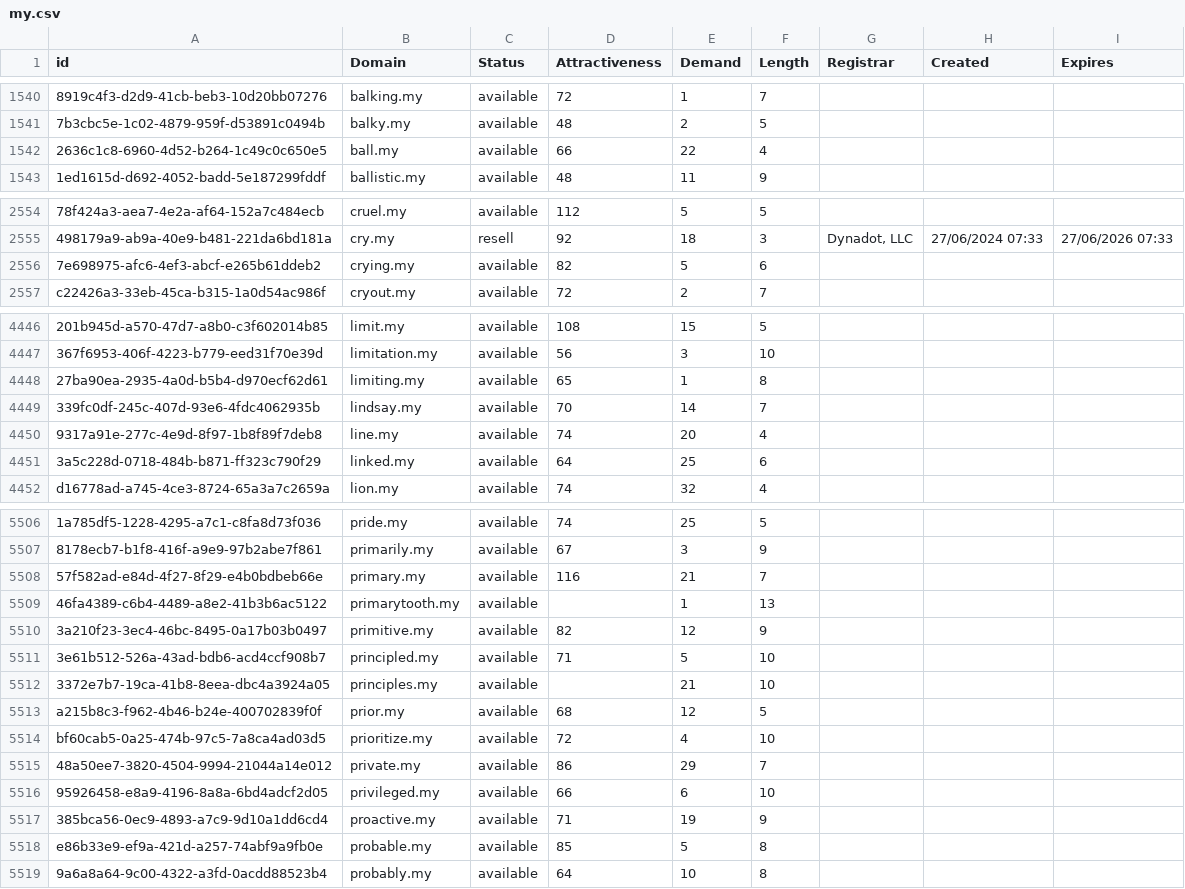
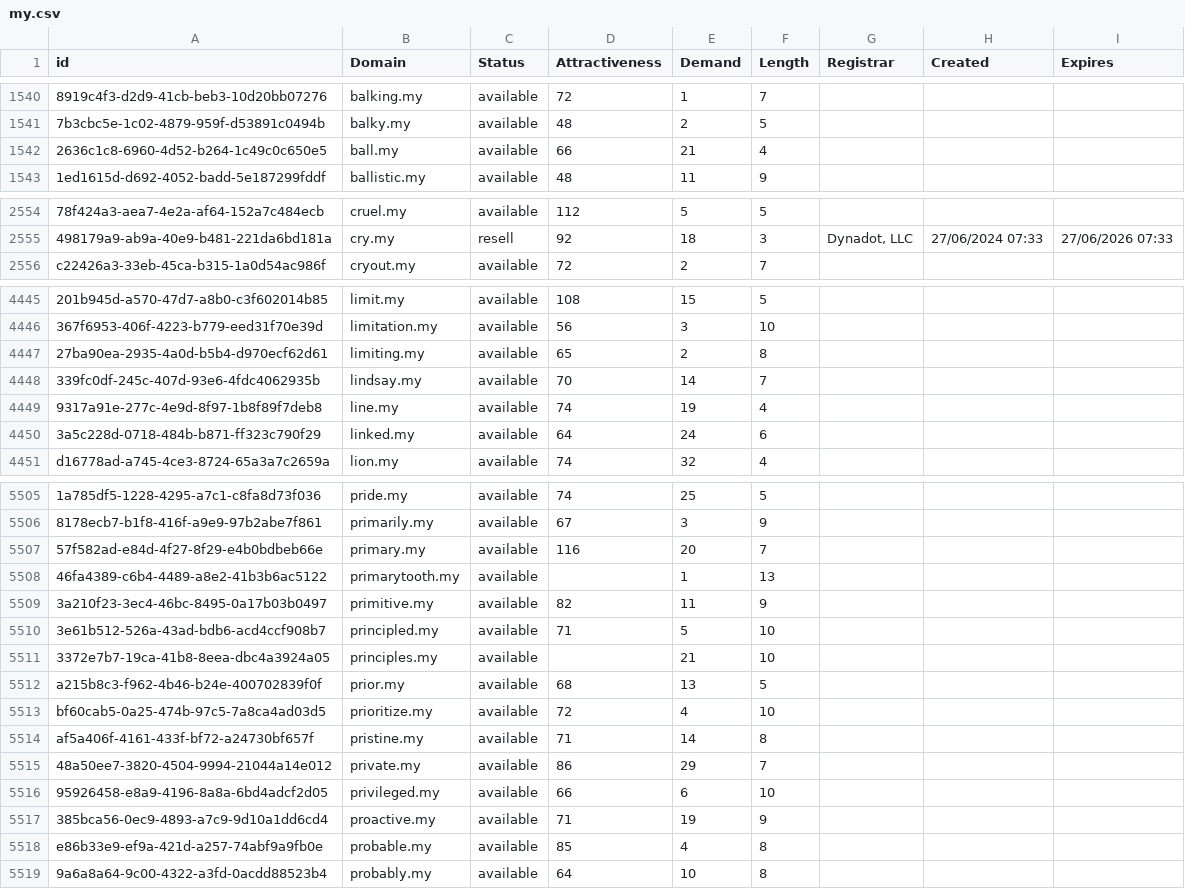
Before and after one commit to UniqueDomains/my-oneword-domains, a CSV file: my.csv, drawn as a sheet; only a part is shown, gaps mark what is left out; removed rows and columns are numbered as before the commit, all else as after; the diff covers the shown part only; the diff names each change by its address in the sheet, - before the commit and + after, or states it on an @@ line.

Commit message:
Domains update

```diff
--- a/my.csv
+++ b/my.csv
-E1542 (Demand): 22
+E1542 (Demand): 21
-row 2556: 7e698975-afc6-4ef3-abcf-e265b61ddeb2 | crying.my | available | 82 | 5 | 6
-E4447 (Demand): 1
+E4447 (Demand): 2
-E4449 (Demand): 20
+E4449 (Demand): 19
-E4450 (Demand): 25
+E4450 (Demand): 24
-E5507 (Demand): 21
+E5507 (Demand): 20
-E5509 (Demand): 12
+E5509 (Demand): 11
-E5512 (Demand): 12
+E5512 (Demand): 13
+row 5514: af5a406f-4161-433f-bf72-a24730bf657f | pristine.my | available | 71 | 14 | 8
-E5518 (Demand): 5
+E5518 (Demand): 4
```
Also changed, not shown: 173 edited cells elsewhere in this file, 2 other files.
